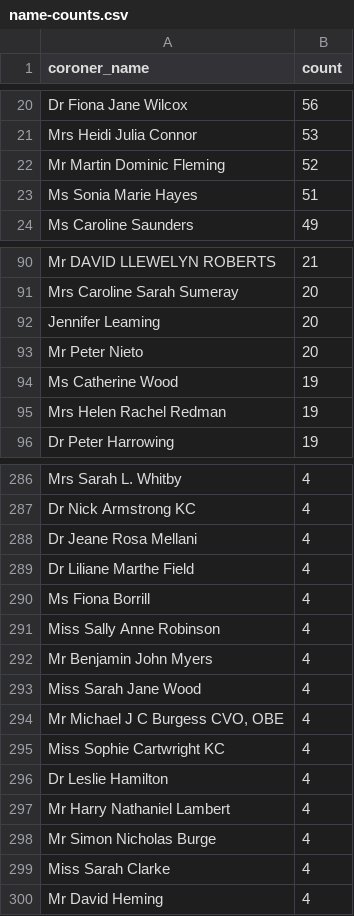
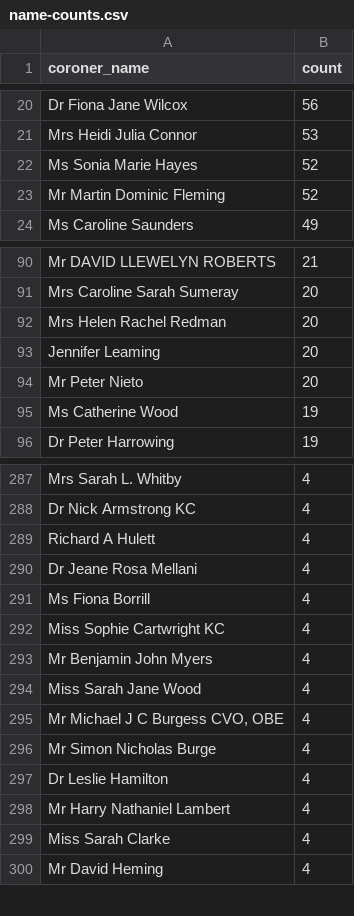
Before and after one commit to Just-Helpful/preventable-deaths-scraper, a CSV file: src/analyse/counts/data/name/name-counts.csv, drawn as a sheet; only a part is shown, gaps mark what is left out; the diff covers the shown part only.

```diff
--- a/src/analyse/counts/data/name/name-counts.csv
+++ b/src/analyse/counts/data/name/name-counts.csv
@@ -21,4 +21,4 @@ Dr Fiona Jane Wilcox,56
 Mrs Heidi Julia Connor,53
+Ms Sonia Marie Hayes,52
 Mr Martin Dominic Fleming,52
-Ms Sonia Marie Hayes,51
 Ms Caroline Saunders,49
@@ -91,2 +91,3 @@ Mr DAVID LLEWELYN ROBERTS,21
 Mrs Caroline Sarah Sumeray,20
+Mrs Helen Rachel Redman,20
 Jennifer Leaming,20
@@ -94,3 +95,2 @@ Mr Peter Nieto,20
 Ms Catherine Wood,19
-Mrs Helen Rachel Redman,19
 Dr Peter Harrowing,19
@@ -287,6 +288,6 @@ Mrs Sarah L. Whitby,4
 Dr Nick Armstrong KC,4
+Richard A Hulett,4
 Dr Jeane Rosa Mellani,4
-Dr Liliane Marthe Field,4
 Ms Fiona Borrill,4
-Miss Sally Anne Robinson,4
+Miss Sophie Cartwright KC,4
 Mr Benjamin John Myers,4
@@ -294,6 +295,5 @@ Miss Sarah Jane Wood,4
 "Mr Michael J C Burgess CVO, OBE",4
-Miss Sophie Cartwright KC,4
+Mr Simon Nicholas Burge,4
 Dr Leslie Hamilton,4
 Mr Harry Nathaniel Lambert,4
-Mr Simon Nicholas Burge,4
 Miss Sarah Clarke,4
```
Also changed, not shown: 1 added row elsewhere in this file, src/analyse/counts/data/area/area-counts.csv, src/analyse/counts/data/area/area-years.csv, 17 other files.
